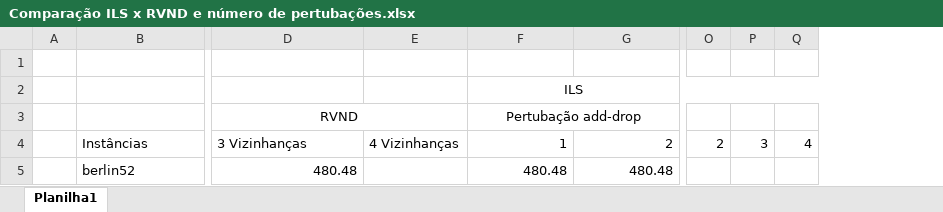
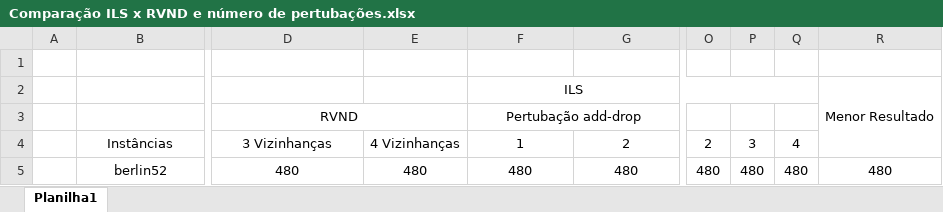
Before and after one commit to PauloDezingrini/Iniciacao-Cientifica, an Excel workbook: Arquivos/Comparações/Comparação ILS x RVND e número de pertubações.xlsx, sheet Planilha1, drawn as a sheet; only a part is shown, gaps mark what is left out; values as stored, in another font and other column widths than the file's, no borders; conditional formats not drawn; removed rows and columns are numbered as before the commit, all else as after; the diff covers the shown part only; the diff names each change by its address in the sheet, - before the commit and + after, or states it on an @@ line.

```diff
--- a/Arquivos/Comparações/Comparação ILS x RVND e número de pertubações.xlsx (sheet Planilha1)
+++ b/Arquivos/Comparações/Comparação ILS x RVND e número de pertubações.xlsx (sheet Planilha1)
-column E, row 4: 4 Vizinhanças
+column E, rows 4-5: 4 Vizinhanças | 480
-column O, row 4: 2
-column P, row 4: 3
-column Q, row 4: 4
+column O, rows 4-5: 2 | 480
+column P, rows 4-5: 3 | 480
+column Q, rows 4-5: 4 | 480
+column R, rows 2-5: Menor Resultado |  |  | 480
-B4:D4 alignment: left
+B4:D4 alignment: center
-F4:G4 alignment: right
+F4:G4 alignment: center
-B5 alignment: left
+B5 alignment: center
-D5 alignment: right
+D5 alignment: center
-D5: 480.48
+D5: 480
-F5: 480.48
+F5: 480
-F5:G5 alignment: right
+F5:G5 alignment: center
-G5: 480.48
+G5: 480
```
Also changed, not shown: 4 added rows, 79 edited cells and cell formats elsewhere in this sheet, 1 other file.
